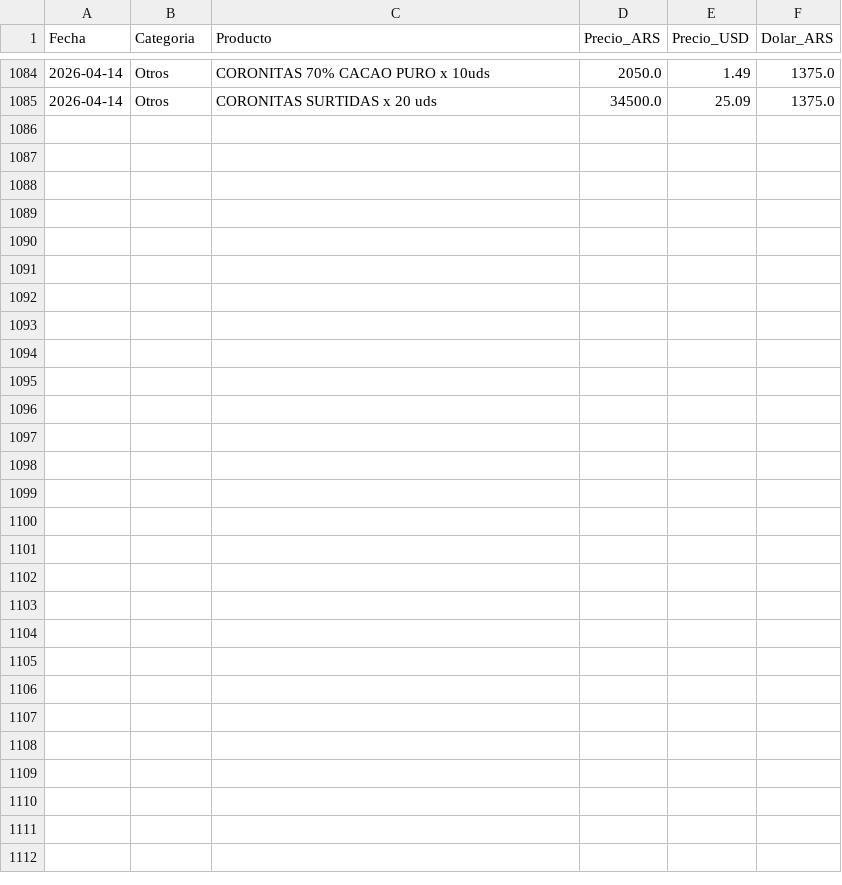
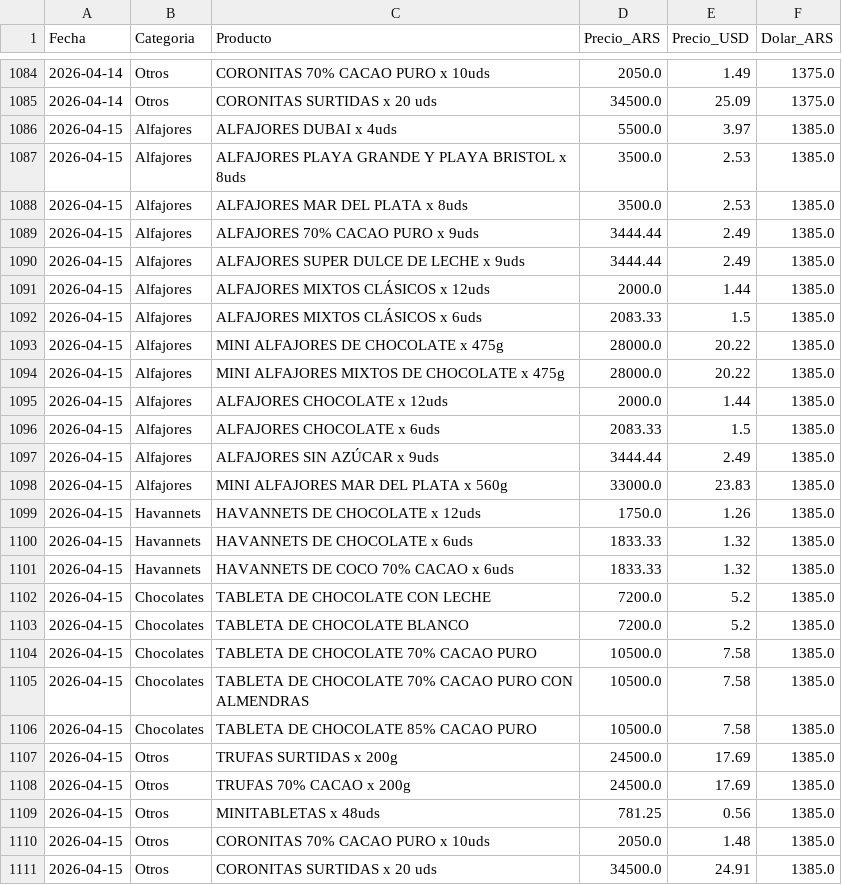
Before and after one commit to arqderman-tech/HAVABOT, a CSV file: havanna_precios.csv, drawn as a sheet; only a part is shown, gaps mark what is left out.

```diff
--- a/havanna_precios.csv
+++ b/havanna_precios.csv
@@ -1085 +1085,27 @@ Fecha,Categoria,Producto,Precio_ARS,Precio_USD,Dolar_ARS
 2026-04-14,Otros,CORONITAS SURTIDAS x 20 uds,34500.0,25.09,1375.0
+2026-04-15,Alfajores,ALFAJORES DUBAI x 4uds,5500.0,3.97,1385.0
+2026-04-15,Alfajores,ALFAJORES PLAYA GRANDE Y PLAYA BRISTOL x 8uds,3500.0,2.53,1385.0
+2026-04-15,Alfajores,ALFAJORES MAR DEL PLATA x 8uds,3500.0,2.53,1385.0
+2026-04-15,Alfajores,ALFAJORES 70% CACAO PURO x 9uds,3444.44,2.49,1385.0
+2026-04-15,Alfajores,ALFAJORES SUPER DULCE DE LECHE x 9uds,3444.44,2.49,1385.0
+2026-04-15,Alfajores,ALFAJORES MIXTOS CLÁSICOS x 12uds,2000.0,1.44,1385.0
+2026-04-15,Alfajores,ALFAJORES MIXTOS CLÁSICOS x 6uds,2083.33,1.5,1385.0
+2026-04-15,Alfajores,MINI ALFAJORES DE CHOCOLATE x 475g,28000.0,20.22,1385.0
+2026-04-15,Alfajores,MINI ALFAJORES MIXTOS DE CHOCOLATE x 475g,28000.0,20.22,1385.0
+2026-04-15,Alfajores,ALFAJORES CHOCOLATE x 12uds,2000.0,1.44,1385.0
+2026-04-15,Alfajores,ALFAJORES CHOCOLATE x 6uds,2083.33,1.5,1385.0
+2026-04-15,Alfajores,ALFAJORES SIN AZÚCAR x 9uds,3444.44,2.49,1385.0
+2026-04-15,Alfajores,MINI ALFAJORES MAR DEL PLATA x 560g,33000.0,23.83,1385.0
+2026-04-15,Havannets,HAVANNETS DE CHOCOLATE x 12uds,1750.0,1.26,1385.0
+2026-04-15,Havannets,HAVANNETS DE CHOCOLATE x 6uds,1833.33,1.32,1385.0
+2026-04-15,Havannets,HAVANNETS DE COCO 70% CACAO x 6uds,1833.33,1.32,1385.0
+2026-04-15,Chocolates,TABLETA DE CHOCOLATE CON LECHE,7200.0,5.2,1385.0
+2026-04-15,Chocolates,TABLETA DE CHOCOLATE BLANCO,7200.0,5.2,1385.0
+2026-04-15,Chocolates,TABLETA DE CHOCOLATE 70% CACAO PURO,10500.0,7.58,1385.0
+2026-04-15,Chocolates,TABLETA DE CHOCOLATE 70% CACAO PURO CON ALMENDRAS,10500.0,7.58,1385.0
+2026-04-15,Chocolates,TABLETA DE CHOCOLATE 85% CACAO PURO,10500.0,7.58,1385.0
+2026-04-15,Otros,TRUFAS SURTIDAS x 200g,24500.0,17.69,1385.0
+2026-04-15,Otros,TRUFAS 70% CACAO x 200g,24500.0,17.69,1385.0
+2026-04-15,Otros,MINITABLETAS x 48uds,781.25,0.56,1385.0
+2026-04-15,Otros,CORONITAS 70% CACAO PURO x 10uds,2050.0,1.48,1385.0
+2026-04-15,Otros,CORONITAS SURTIDAS x 20 uds,34500.0,24.91,1385.0
```
Also changed, not shown: 3 other files.
